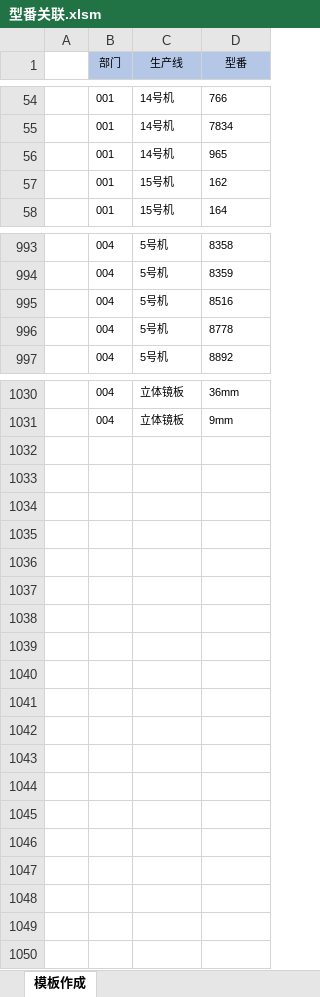
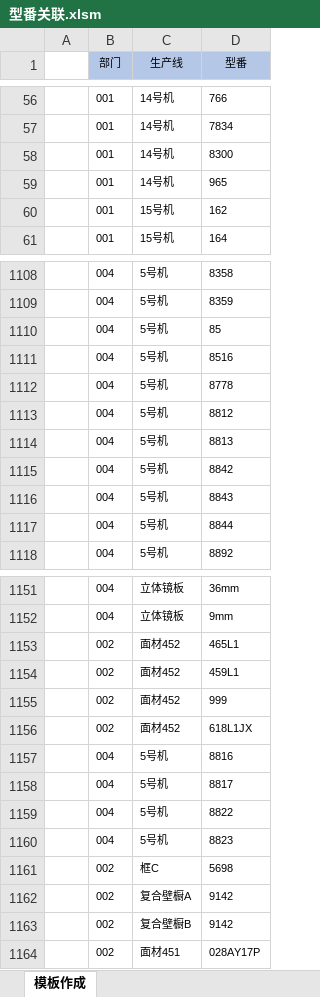
Before and after one commit to lisongtao2010/WuZhiHua_Web, an Excel workbook: WuZhiHuaExperiment2010_物性/WuZhiHua/WebUI/报表/型番关联.xlsm, sheet 模板作成, drawn as a sheet; only a part is shown, gaps mark what is left out; values as stored, in another font and other column widths than the file's, no borders; charts and pictures not drawn; the diff covers the shown part only; the diff names each change by its address in the sheet, - before the commit and + after, or states it on an @@ line.

```diff
--- a/WuZhiHuaExperiment2010_物性/WuZhiHua/WebUI/报表/型番关联.xlsm (sheet 模板作成)
+++ b/WuZhiHuaExperiment2010_物性/WuZhiHua/WebUI/报表/型番关联.xlsm (sheet 模板作成)
+row 58:  | 001 | 14号机 | 8300
+row 1110:  | 004 | 5号机 | 85
+row 1113:  | 004 | 5号机 | 8812
+row 1114:  | 004 | 5号机 | 8813
+row 1115:  | 004 | 5号机 | 8842
+row 1116:  | 004 | 5号机 | 8843
+row 1117:  | 004 | 5号机 | 8844
+row 1153:  | 002 | 面材452 | 465L1
+row 1154:  | 002 | 面材452 | 459L1
+row 1155:  | 002 | 面材452 | 999
+row 1156:  | 002 | 面材452 | 618L1JX
+row 1157:  | 004 | 5号机 | 8816
+row 1158:  | 004 | 5号机 | 8817
+row 1159:  | 004 | 5号机 | 8822
+row 1160:  | 004 | 5号机 | 8823
+row 1161:  | 002 | 框C | 5698
+row 1162:  | 002 | 复合壁橱A | 9142
+row 1163:  | 002 | 复合壁橱B | 9142
+row 1164:  | 002 | 面材451 | 028AY17P
```
Also changed, not shown: 115 added rows, 1 removed row and 5 edited cells elsewhere in this sheet, charts or pictures, 12 other files.
